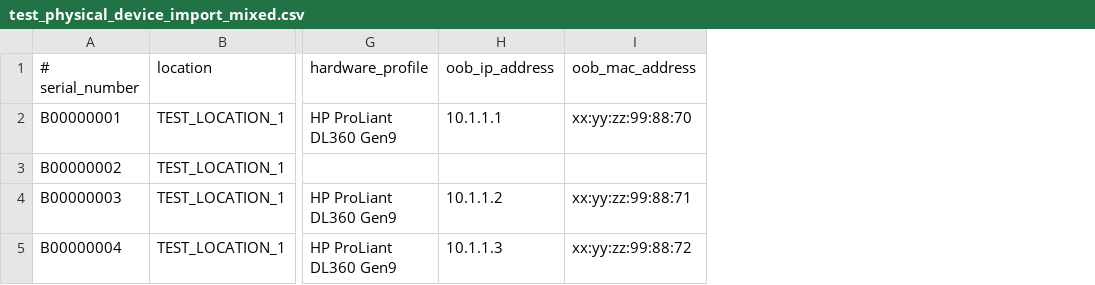
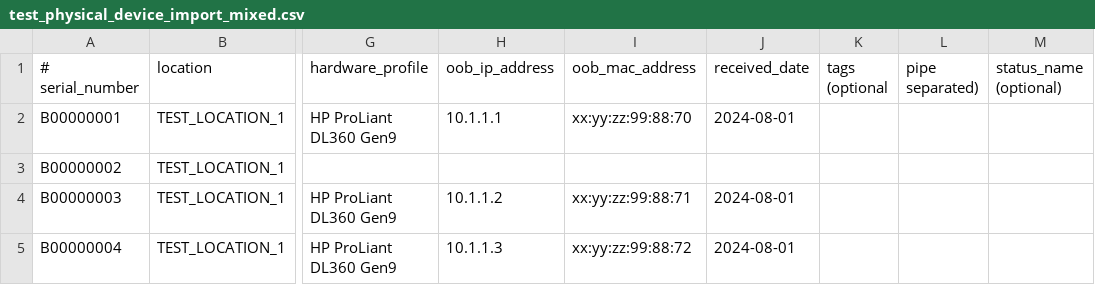
Before and after one commit to UnblockedByOps/arsenal, a CSV file: client/conf/test_physical_device_import_mixed.csv, drawn as a sheet; only a part is shown, gaps mark what is left out; the diff names each change by its address in the sheet, - before the commit and + after, or states it on an @@ line.

Commit message:
INFRA-34836: Adding installed and recieved dates to physical_devices

```diff
--- a/client/conf/test_physical_device_import_mixed.csv
+++ b/client/conf/test_physical_device_import_mixed.csv
+column J (received_date), rows 2-5: 2024-08-01 |  | 2024-08-01 | 2024-08-01
+column K (tags (optional), empty
+column L (pipe separated)), empty
+column M (status_name (optional)), empty
```
Also changed, not shown: client/conf/test_physical_device_import.csv, client/conf/test_physical_device_import_no_hw_profile.csv, 18 other files.
